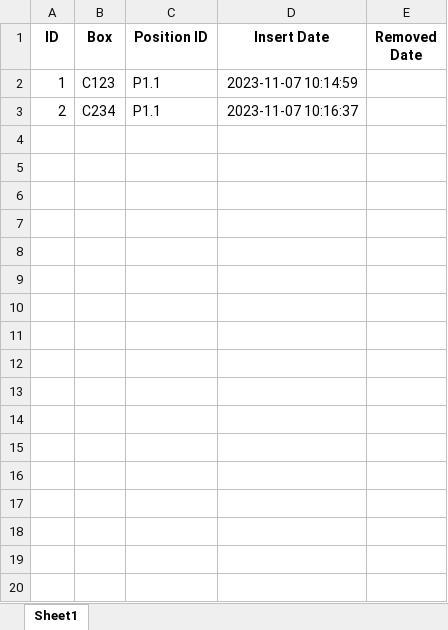
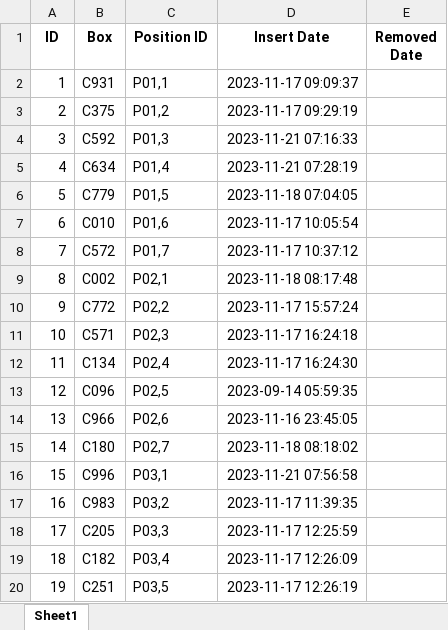
Before and after one commit to OFelipeMeira/mineHackaton, an Excel workbook: Export/Paternoster.xlsx, sheet Sheet1, drawn as a sheet; only a part is shown; values as stored, in another font and other column widths than the file's, no borders; the diff covers the shown part only; the diff names each change by its address in the sheet, - before the commit and + after, or states it on an @@ line.

Commit message:
export done

```diff
--- a/Export/Paternoster.xlsx (sheet Sheet1)
+++ b/Export/Paternoster.xlsx (sheet Sheet1)
-B2 (Box): C123
+B2 (Box): C931
-C2 (Position ID): P1.1
+C2 (Position ID): P01,1
-D2 (Insert Date): 2023-11-07 10:14:59
+D2 (Insert Date): 2023-11-17 09:09:37
-B3 (Box): C234
+B3 (Box): C375
-C3 (Position ID): P1.1
+C3 (Position ID): P01,2
-D3 (Insert Date): 2023-11-07 10:16:37
+D3 (Insert Date): 2023-11-17 09:29:19
+row 4: 3 | C592 | P01,3 | 2023-11-21 07:16:33
+row 5: 4 | C634 | P01,4 | 2023-11-21 07:28:19
+row 6: 5 | C779 | P01,5 | 2023-11-18 07:04:05
+row 7: 6 | C010 | P01,6 | 2023-11-17 10:05:54
+row 8: 7 | C572 | P01,7 | 2023-11-17 10:37:12
+row 9: 8 | C002 | P02,1 | 2023-11-18 08:17:48
+row 10: 9 | C772 | P02,2 | 2023-11-17 15:57:24
+row 11: 10 | C571 | P02,3 | 2023-11-17 16:24:18
+row 12: 11 | C134 | P02,4 | 2023-11-17 16:24:30
+row 13: 12 | C096 | P02,5 | 2023-09-14 05:59:35
+row 14: 13 | C966 | P02,6 | 2023-11-16 23:45:05
+row 15: 14 | C180 | P02,7 | 2023-11-18 08:18:02
+row 16: 15 | C996 | P03,1 | 2023-11-21 07:56:58
+row 17: 16 | C983 | P03,2 | 2023-11-17 11:39:35
+row 18: 17 | C205 | P03,3 | 2023-11-17 12:25:59
+row 19: 18 | C182 | P03,4 | 2023-11-17 12:26:09
+row 20: 19 | C251 | P03,5 | 2023-11-17 12:26:19
```
Also changed, not shown: 135 added rows elsewhere in this sheet, 2 other files.
